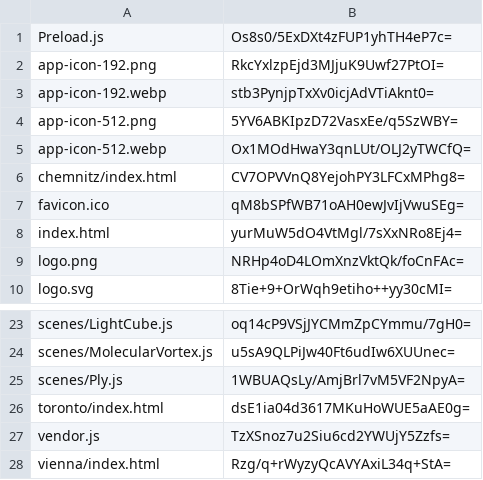
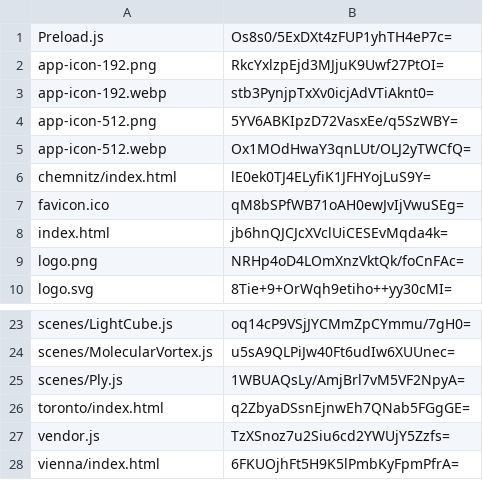
Before and after one commit to artificialmuseum/staging, a CSV file: docs/etags.csv, drawn as a sheet; only a part is shown, gaps mark what is left out.

```diff
--- a/docs/etags.csv
+++ b/docs/etags.csv
@@ -5,5 +5,5 @@ app-icon-512.png,5YV6ABKIpzD72VasxEe/q5SzWBY=
 app-icon-512.webp,Ox1MOdHwaY3qnLUt/OLJ2yTWCfQ=
-chemnitz/index.html,CV7OPVVnQ8YejohPY3LFCxMPhg8=
+chemnitz/index.html,lE0ek0TJ4ELyfiK1JFHYojLuS9Y=
 favicon.ico,qM8bSPfWB71oAH0ewJvIjVwuSEg=
-index.html,yurMuW5dO4VtMgl/7sXxNRo8Ej4=
+index.html,jb6hnQJCJcXVclUiCESEvMqda4k=
 logo.png,NRHp4oD4LOmXnzVktQk/foCnFAc=
@@ -25,4 +25,4 @@ scenes/MolecularVortex.js,u5sA9QLPiJw40Ft6udIw6XUUnec=
 scenes/Ply.js,1WBUAQsLy/AmjBrl7vM5VF2NpyA=
-toronto/index.html,dsE1ia04d3617MKuHoWUE5aAE0g=
+toronto/index.html,q2ZbyaDSsnEjnwEh7QNab5FGgGE=
 vendor.js,TzXSnoz7u2Siu6cd2YWUjY5Zzfs=
-vienna/index.html,Rzg/q+rWyzyQcAVYAxiL34q+StA=
+vienna/index.html,6FKUOjhFt5H9K5lPmbKyFpmPfrA=
```
Also changed, not shown: 8 other files.
